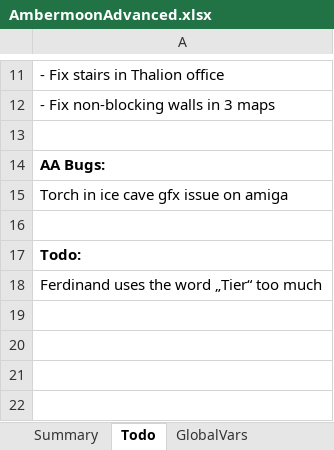
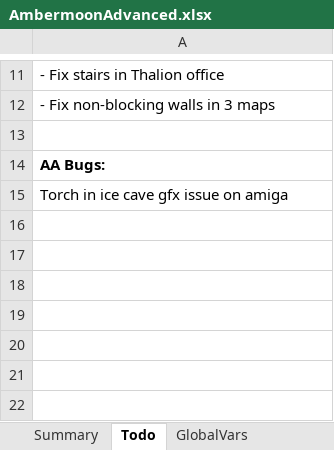
Before and after one commit to Pyrdacor/Ambermoon-Advanced, an Excel workbook: AmbermoonAdvanced.xlsx, sheet Todo, drawn as a sheet; only a part is shown, gaps mark what is left out; values as stored, in another font and other column widths than the file's, no borders; the diff names each change by its address in the sheet, - before the commit and + after, or states it on an @@ line.

```diff
--- a/AmbermoonAdvanced.xlsx (sheet Todo)
+++ b/AmbermoonAdvanced.xlsx (sheet Todo)
-A17: Todo:
+A17: (empty)
-A18: Ferdinand uses the word „Tier“ too much
+A18: (empty)
```
Also changed, not shown: 3 other files.
